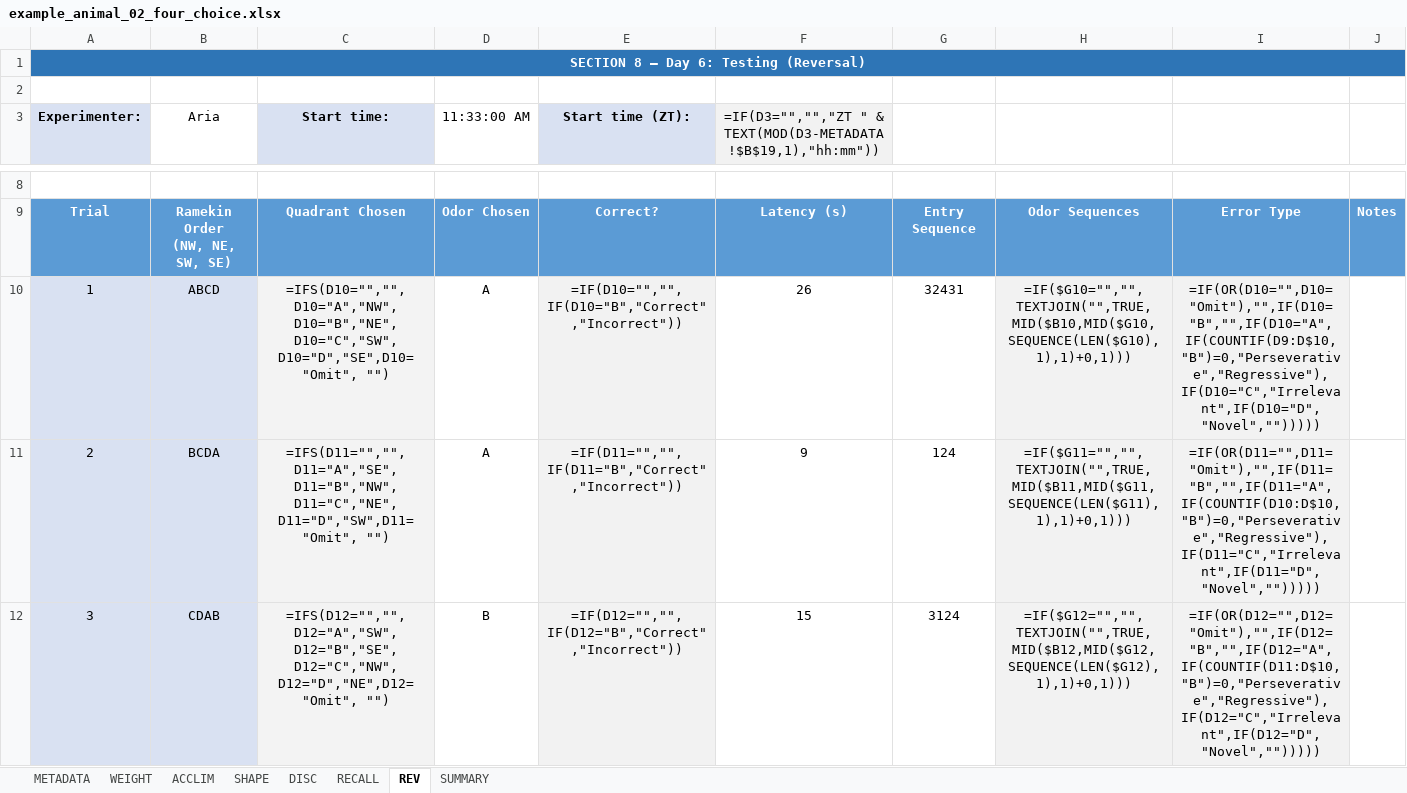
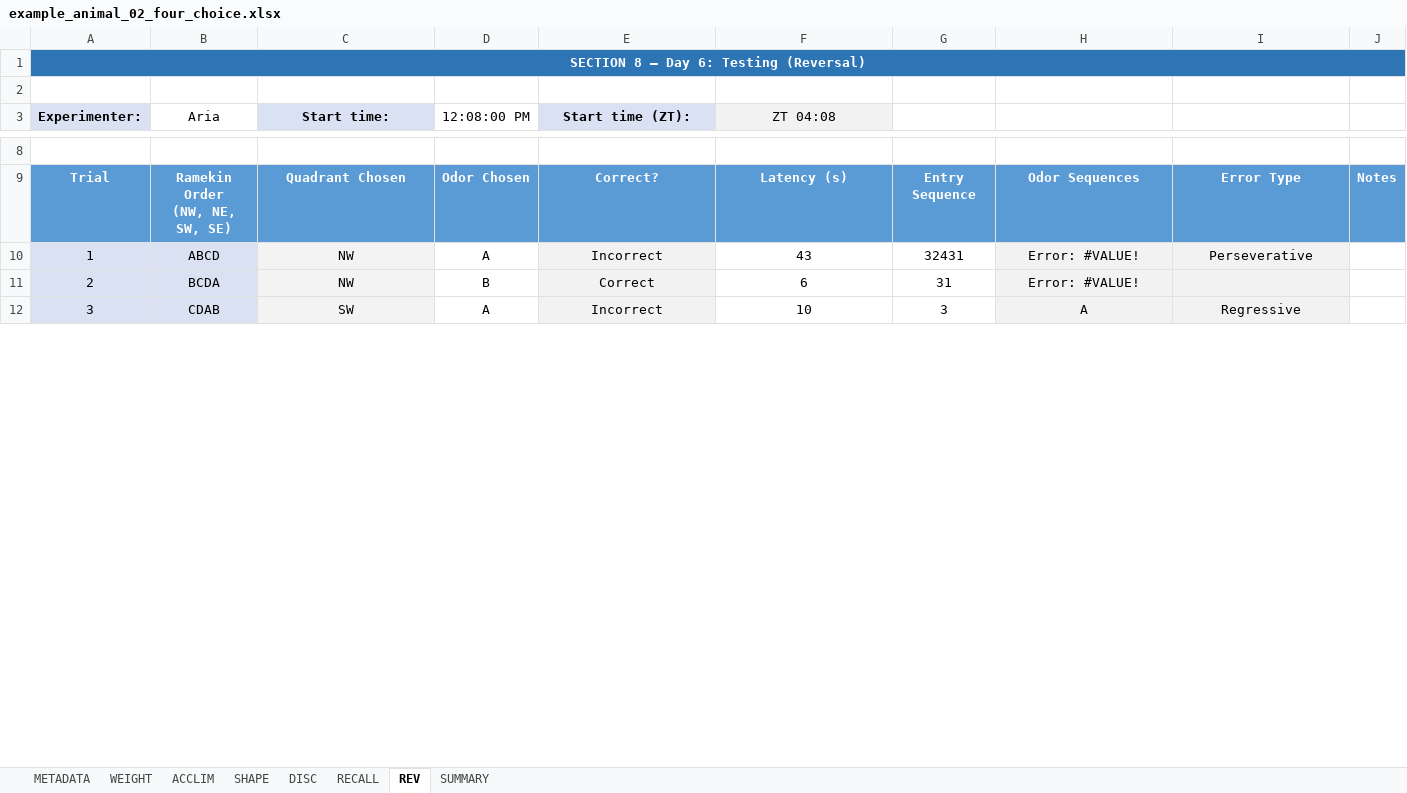
Before and after one commit to maracbaylis/four-choice-example, an Excel workbook: example_data/example_animal_02_four_choice.xlsx, sheet REV, drawn as a sheet; only a part is shown, gaps mark what is left out; values as stored, in another font and other column widths than the file's, no borders; formulas without a stored value are shown as written; conditional formats not drawn; the diff covers the shown part only; the diff names each change by its address in the sheet, - before the commit and + after, or states it on an @@ line.

```diff
--- a/example_data/example_animal_02_four_choice.xlsx (sheet REV)
+++ b/example_data/example_animal_02_four_choice.xlsx (sheet REV)
-D3: 11:33:00 AM
+D3: 12:08:00 PM
-F3: =IF(D3="","","ZT " & TEXT(MOD(D3-METADATA!$B$19,1),"hh:mm"))
+F3: ZT 04:08
-C10 (Start time:): =IFS(D10="","", D10="A","NW", D10="B","NE", D10="C","SW", D10="D","SE",D10="Omit", "")
+C10 (Start time:): NW
-E10 (Start time (ZT):): =IF(D10="","",IF(D10="B","Correct","Incorrect"))
+E10 (Start time (ZT):): Incorrect
-F10 (ZT 04:08): 26
+F10 (ZT 04:08): 43
-H10: =IF($G10="","",TEXTJOIN("",TRUE,MID($B10,MID($G10,SEQUENCE(LEN($G10),1),1)+0,1)))
+H10: Error: #VALUE!
-I10: =IF(OR(D10="",D10="Omit"),"",IF(D10="B","",IF(D10="A",IF(COUNTIF(D9:D$10,"B")=0,"Perseverative","Regressive"),IF(D10="C","Irrelevant",IF(D10="D","Novel","")))))
+I10: Perseverative
-C11 (Start time:): =IFS(D11="","", D11="A","SE", D11="B","NW", D11="C","NE", D11="D","SW",D11="Omit", "")
+C11 (Start time:): NW
-D11 (12:08:00 PM): A
+D11 (12:08:00 PM): B
-E11 (Start time (ZT):): =IF(D11="","",IF(D11="B","Correct","Incorrect"))
+E11 (Start time (ZT):): Correct
-F11 (ZT 04:08): 9
+F11 (ZT 04:08): 6
-G11: 124
+G11: 31
-H11: =IF($G11="","",TEXTJOIN("",TRUE,MID($B11,MID($G11,SEQUENCE(LEN($G11),1),1)+0,1)))
+H11: Error: #VALUE!
-I11: =IF(OR(D11="",D11="Omit"),"",IF(D11="B","",IF(D11="A",IF(COUNTIF(D10:D$10,"B")=0,"Perseverative","Regressive"),IF(D11="C","Irrelevant",IF(D11="D","Novel","")))))
+I11: (empty)
-C12 (Start time:): =IFS(D12="","", D12="A","SW", D12="B","SE", D12="C","NW", D12="D","NE",D12="Omit", "")
+C12 (Start time:): SW
-D12 (12:08:00 PM): B
+D12 (12:08:00 PM): A
-E12 (Start time (ZT):): =IF(D12="","",IF(D12="B","Correct","Incorrect"))
+E12 (Start time (ZT):): Incorrect
-F12 (ZT 04:08): 15
+F12 (ZT 04:08): 10
-G12: 3124
+G12: 3
-H12: =IF($G12="","",TEXTJOIN("",TRUE,MID($B12,MID($G12,SEQUENCE(LEN($G12),1),1)+0,1)))
+H12: A
-I12: =IF(OR(D12="",D12="Omit"),"",IF(D12="B","",IF(D12="A",IF(COUNTIF(D11:D$10,"B")=0,"Perseverative","Regressive"),IF(D12="C","Irrelevant",IF(D12="D","Novel","")))))
+I12: Regressive
```
Also changed, not shown: 514 edited cells elsewhere in this sheet, sheet DISC, sheet RECALL, sheet SUMMARY, sheet WEIGHT, sheet SHAPE, sheet ACCLIM, 1 more sheet, example_data/example_animal_03_four_choice.xlsx, outputs/notebook_example/four_choice_master_outputs.xlsx, 36 other files.
